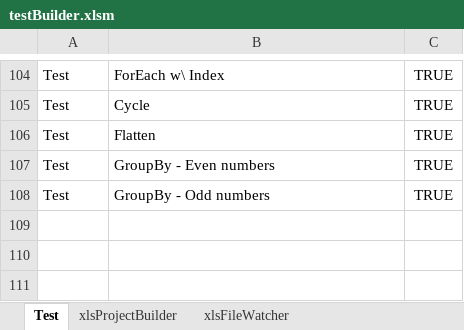
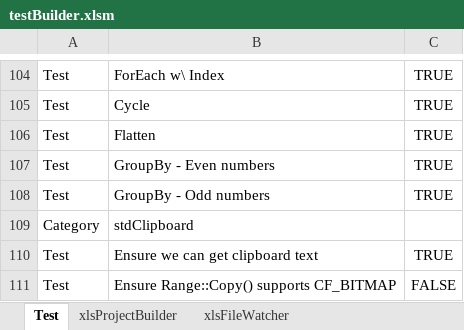
Before and after one commit to sancarn/stdVBA, an Excel workbook: testBuilder.xlsm, sheet Test, drawn as a sheet; only a part is shown, gaps mark what is left out; values as stored, in another font and other column widths than the file's, no borders; charts and pictures and conditional formats and table styles not drawn; the diff names each change by its address in the sheet, - before the commit and + after, or states it on an @@ line.

Commit message:
stdClipboard tests added

```diff
--- a/testBuilder.xlsm (sheet Test)
+++ b/testBuilder.xlsm (sheet Test)
+row 109: Category | stdClipboard
+row 110: Test | Ensure we can get clipboard text | TRUE
+row 111: Test | Ensure Range::Copy() supports CF_BITMAP | FALSE
```
Also changed, not shown: sheet xlsProjectBuilder, 3 other files.
